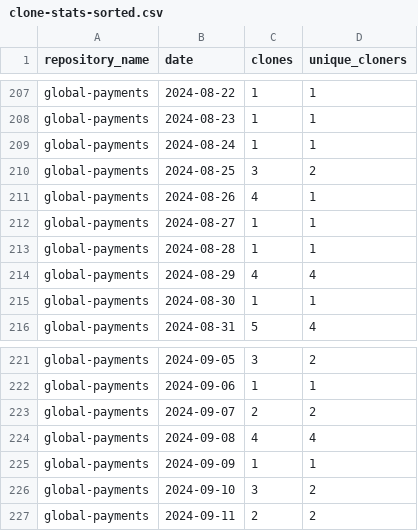
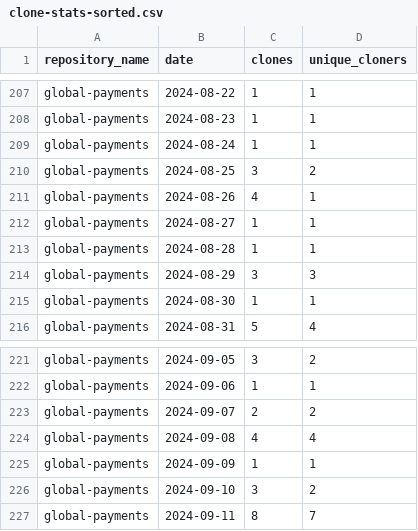
Before and after one commit to jpmorgan-payments/global-payments, a CSV file: metrics/clone-stats-sorted.csv, drawn as a sheet; only a part is shown, gaps mark what is left out.

```diff
--- a/metrics/clone-stats-sorted.csv
+++ b/metrics/clone-stats-sorted.csv
@@ -213,3 +213,3 @@ global-payments,2024-08-27,1,1
 global-payments,2024-08-28,1,1
-global-payments,2024-08-29,4,4
+global-payments,2024-08-29,3,3
 global-payments,2024-08-30,1,1
@@ -226,2 +226,2 @@ global-payments,2024-09-09,1,1
 global-payments,2024-09-10,3,2
-global-payments,2024-09-11,2,2
+global-payments,2024-09-11,8,7
```
Also changed, not shown: metrics/clone-stats.csv, metrics/referrer-stats.csv, 2 other files.
